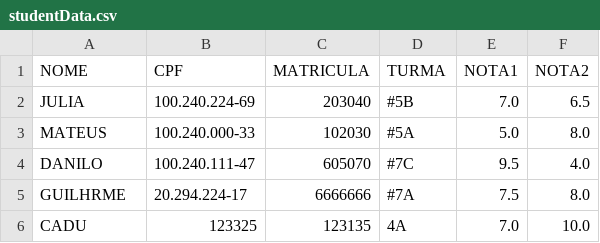
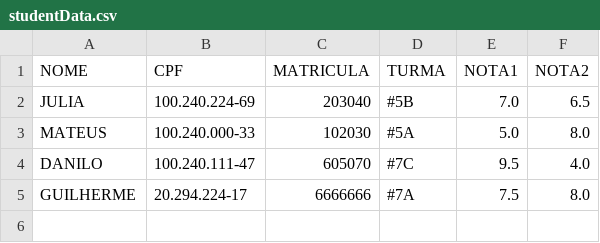
Before and after one commit to JulioHolanda/Tochi, a CSV file: studentData.csv, drawn as a sheet.

```diff
--- a/studentData.csv
+++ b/studentData.csv
@@ -4,3 +4,2 @@ MATEUS,100.240.000-33,102030,#5A,5.0,8.0
 DANILO,100.240.111-47,605070,#7C,9.5,4.0
-GUILHRME,20.294.224-17,6666666,#7A,7.5,8.0
-CADU,123325,123135,4A,7.0,10.0
+GUILHERME,20.294.224-17,6666666,#7A,7.5,8.0
```
Also changed, not shown: 3 other files.
